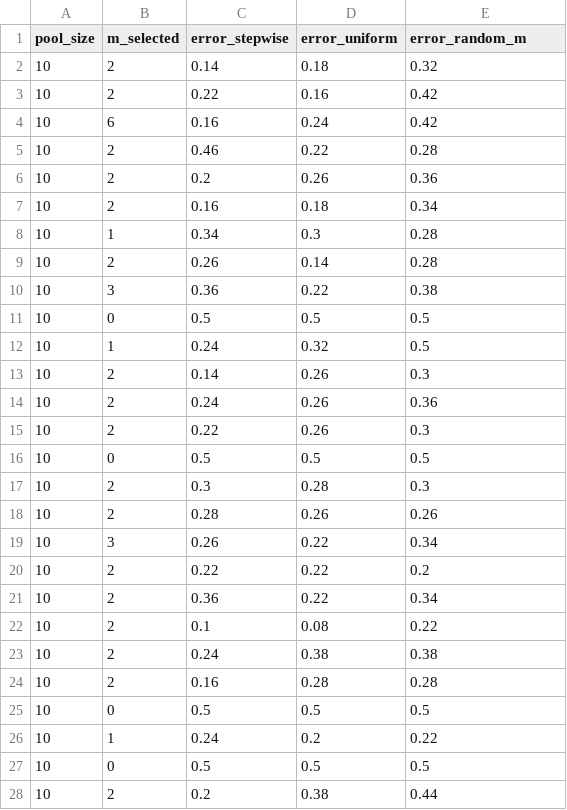
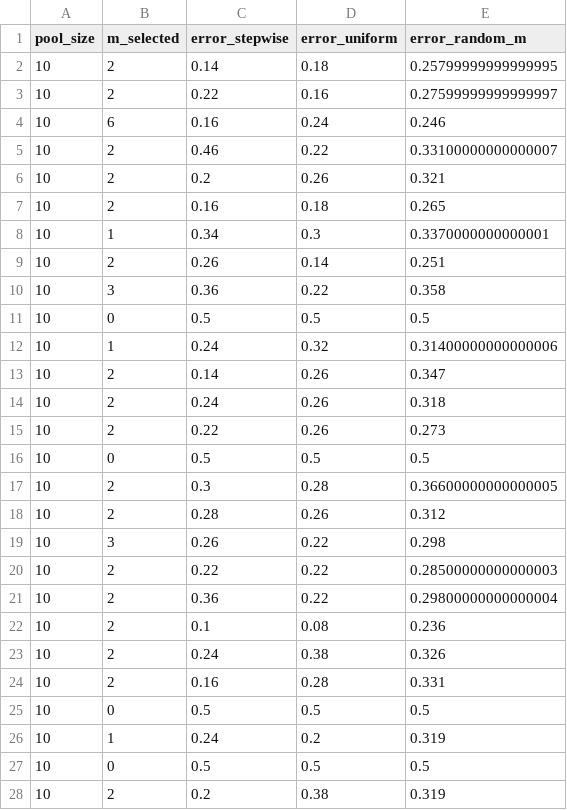
Before and after one commit to hhelm10/bbo, a CSV file: results/pilot_selection/motivating_paired_trials.csv, drawn as a sheet; only a part is shown; the diff covers the shown part only.

```diff
--- a/results/pilot_selection/motivating_paired_trials.csv
+++ b/results/pilot_selection/motivating_paired_trials.csv
@@ -1,28 +1,28 @@
 pool_size,m_selected,error_stepwise,error_uniform,error_random_m
-10,2,0.14,0.18,0.32
-10,2,0.22,0.16,0.42
-10,6,0.16,0.24,0.42
-10,2,0.46,0.22,0.28
-10,2,0.2,0.26,0.36
-10,2,0.16,0.18,0.34
-10,1,0.34,0.3,0.28
-10,2,0.26,0.14,0.28
-10,3,0.36,0.22,0.38
+10,2,0.14,0.18,0.25799999999999995
+10,2,0.22,0.16,0.27599999999999997
+10,6,0.16,0.24,0.246
+10,2,0.46,0.22,0.33100000000000007
+10,2,0.2,0.26,0.321
+10,2,0.16,0.18,0.265
+10,1,0.34,0.3,0.3370000000000001
+10,2,0.26,0.14,0.251
+10,3,0.36,0.22,0.358
 10,0,0.5,0.5,0.5
-10,1,0.24,0.32,0.5
-10,2,0.14,0.26,0.3
-10,2,0.24,0.26,0.36
-10,2,0.22,0.26,0.3
+10,1,0.24,0.32,0.31400000000000006
+10,2,0.14,0.26,0.347
+10,2,0.24,0.26,0.318
+10,2,0.22,0.26,0.273
 10,0,0.5,0.5,0.5
-10,2,0.3,0.28,0.3
-10,2,0.28,0.26,0.26
-10,3,0.26,0.22,0.34
-10,2,0.22,0.22,0.2
-10,2,0.36,0.22,0.34
-10,2,0.1,0.08,0.22
-10,2,0.24,0.38,0.38
-10,2,0.16,0.28,0.28
+10,2,0.3,0.28,0.36600000000000005
+10,2,0.28,0.26,0.312
+10,3,0.26,0.22,0.298
+10,2,0.22,0.22,0.28500000000000003
+10,2,0.36,0.22,0.29800000000000004
+10,2,0.1,0.08,0.236
+10,2,0.24,0.38,0.326
+10,2,0.16,0.28,0.331
 10,0,0.5,0.5,0.5
-10,1,0.24,0.2,0.22
+10,1,0.24,0.2,0.319
 10,0,0.5,0.5,0.5
-10,2,0.2,0.38,0.44
+10,2,0.2,0.38,0.319
```
Also changed, not shown: 119 edited cells elsewhere in this file, results/pilot_selection/rag_paired_trials.csv, results/pilot_selection/system_prompt_paired_trials.csv, 2 other files.
